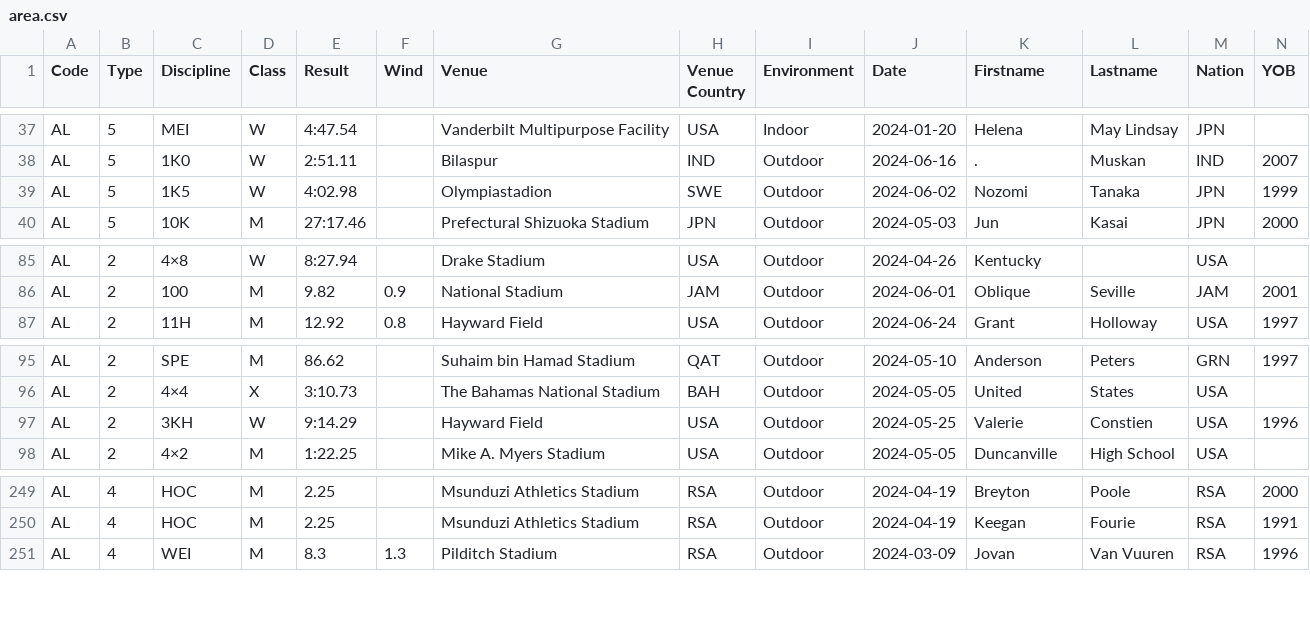
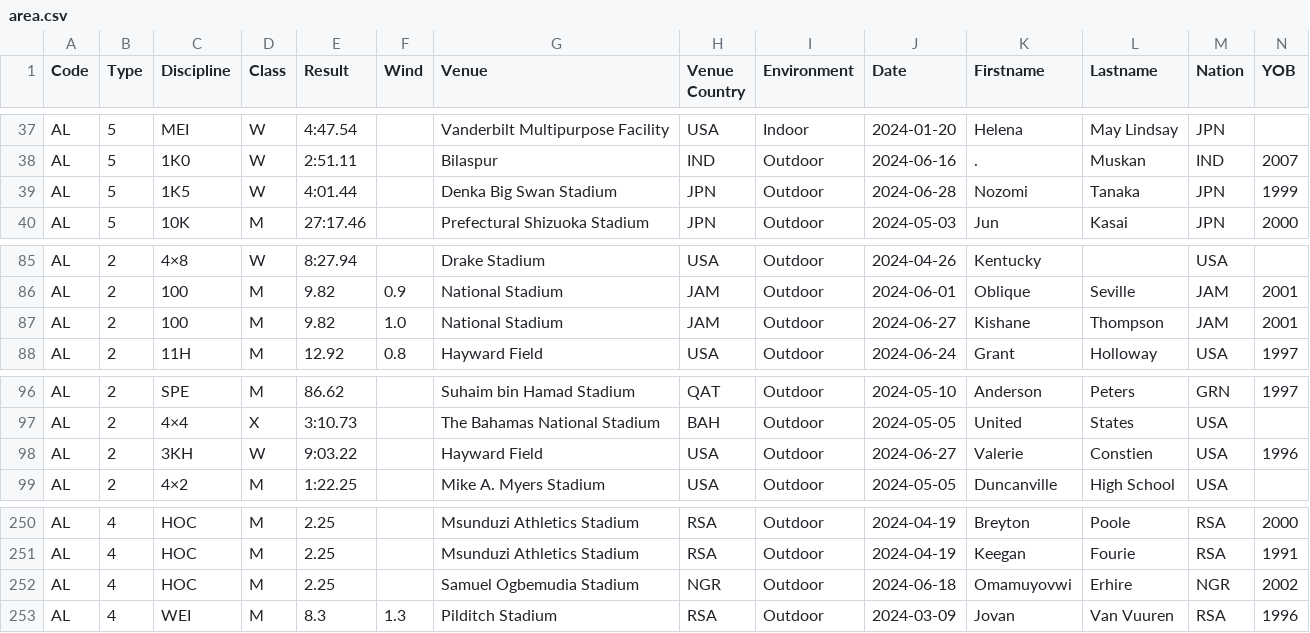
Before and after one commit to nimarion/records, a CSV file: leads/senior/area.csv, drawn as a sheet; only a part is shown, gaps mark what is left out; addresses are those after the commit; rows hold the shown columns only; the diff names each change by its address in the sheet, - before the commit and + after, or states it on an @@ line.

```diff
--- a/leads/senior/area.csv
+++ b/leads/senior/area.csv
-E39 (Result): 4:02.98
+E39 (Result): 4:01.44
-G39 (Venue): Olympiastadion
+G39 (Venue): Denka Big Swan Stadium
-H39 (Venue Country): SWE
+H39 (Venue Country): JPN
-J39 (Date): 2024-06-02
+J39 (Date): 2024-06-28
+row 87: AL | 2 | 100 | M | 9.82 | 1.0 | National Stadium | JAM | Outdoor | 2024-06-27 | Kishane | Thompson | JAM | 2001
-E98 (Result): 9:14.29
+E98 (Result): 9:03.22
-J98 (Date): 2024-05-25
+J98 (Date): 2024-06-27
+row 252: AL | 4 | HOC | M | 2.25 |  | Samuel Ogbemudia Stadium | NGR | Outdoor | 2024-06-18 | Omamuyovwi | Erhire | NGR | 2002
```
Also changed, not shown: leads/u20/area.csv.
